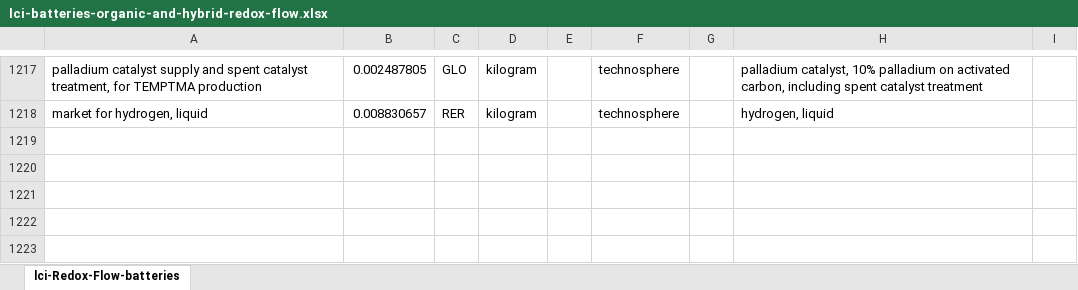
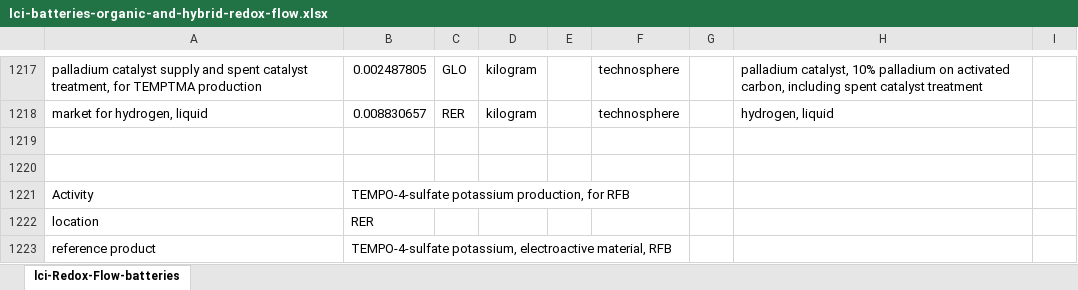
Before and after one commit to polca/premise, an Excel workbook: premise/data/additional_inventories/lci-batteries-organic-and-hybrid-redox-flow.xlsx, sheet lci-Redox-Flow-batteries, drawn as a sheet; only a part is shown, gaps mark what is left out; values as stored, in another font and other column widths than the file's, no borders; the diff covers the shown part only; the diff names each change by its address in the sheet, - before the commit and + after, or states it on an @@ line.

Commit message:
fix(inventory): reconcile hybrid catholyte sulfation and separation
The TEMPO-sulfate inventory combined near-stoichiometric acid/base feeds
with a citation to an excess-acid laboratory synthesis. Winsberg 2017 SI
uses 5 g TEMPOL, 35 mL concentrated sulfuric acid and 145.31 g KHCO3 for
7.83 g recovered product. No acid recovery was documented to justify the
old net-dose substitution. Rebuild the route on that source output basis,
retaining the existing activity output and all battery/service quantities.

Use an explicit 96% acid/1.84 kg/L reference with assay sensitivity. Keep
the existing 20% organic-solvent reduction and 71% recycle as prospective
assumptions. Match fresh solvent with net solvent waste; account for acid
stock water, reaction water, salts, lost product and neutralization CO2.
Separate noncombustible salts to an underground-deposit proxy from the
small organic product loss sent to chemical-waste incineration. No
byproduct/recovery credit. Technical-carbon fossil origin and actual
waste treatment remain declared assumptions, not measured plant facts.

Recalculate empirical solvent-recovery utilities; add an explicit aqueous
evaporation reference, condensate treatment and matched cooling/N2 flows.
Heating efficiency, vacuum/auxiliary power, heat recovery and residue fates
remain engineering assumptions. These source-route results are not a
measured commercial-factory footprint or a proven future process design.

Only the existing supplemental RFB workbook changes. Its formula-free
activity block is relocated to add rows without shifting other cells.
No native, runtime, YAML, market-share or indicator edits.

Validation: exact no-write import/XML scope; all six reaction elements and
foreground mass balance; 72 supplier checks and 36 air-flow checks over 18
available versions/models (standard backward waste-market aggregation for
3.6); full-network EF LCIA and 11 sensitivity cases with independent
forward solves. Clean cumulative uncached build follows this commit.

Sources: https://doi.org/10.1021/acsenergylett.6b00655
https://acs.figshare.com/ndownloader/files/7415704
https://www.vwr.com/uk/en/product/782725/sulphuric-acid-95-97-gpr-rectapur
https://nistdigitalarchives.contentdm.oclc.org/digital/api/collection/p16009coll6/id/132609/download

```diff
--- a/premise/data/additional_inventories/lci-batteries-organic-and-hybrid-redox-flow.xlsx (sheet lci-Redox-Flow-batteries)
+++ b/premise/data/additional_inventories/lci-batteries-organic-and-hybrid-redox-flow.xlsx (sheet lci-Redox-Flow-batteries)
+row 1219: (empty)
+row 1220: (empty)
+row 1221: Activity | TEMPO-4-sulfate potassium production, for RFB
+row 1222: location | RER
+row 1223: reference product | TEMPO-4-sulfate potassium, electroactive material, RFB
```
Also changed, not shown: 29 added rows and 133 edited cells elsewhere in this sheet.
